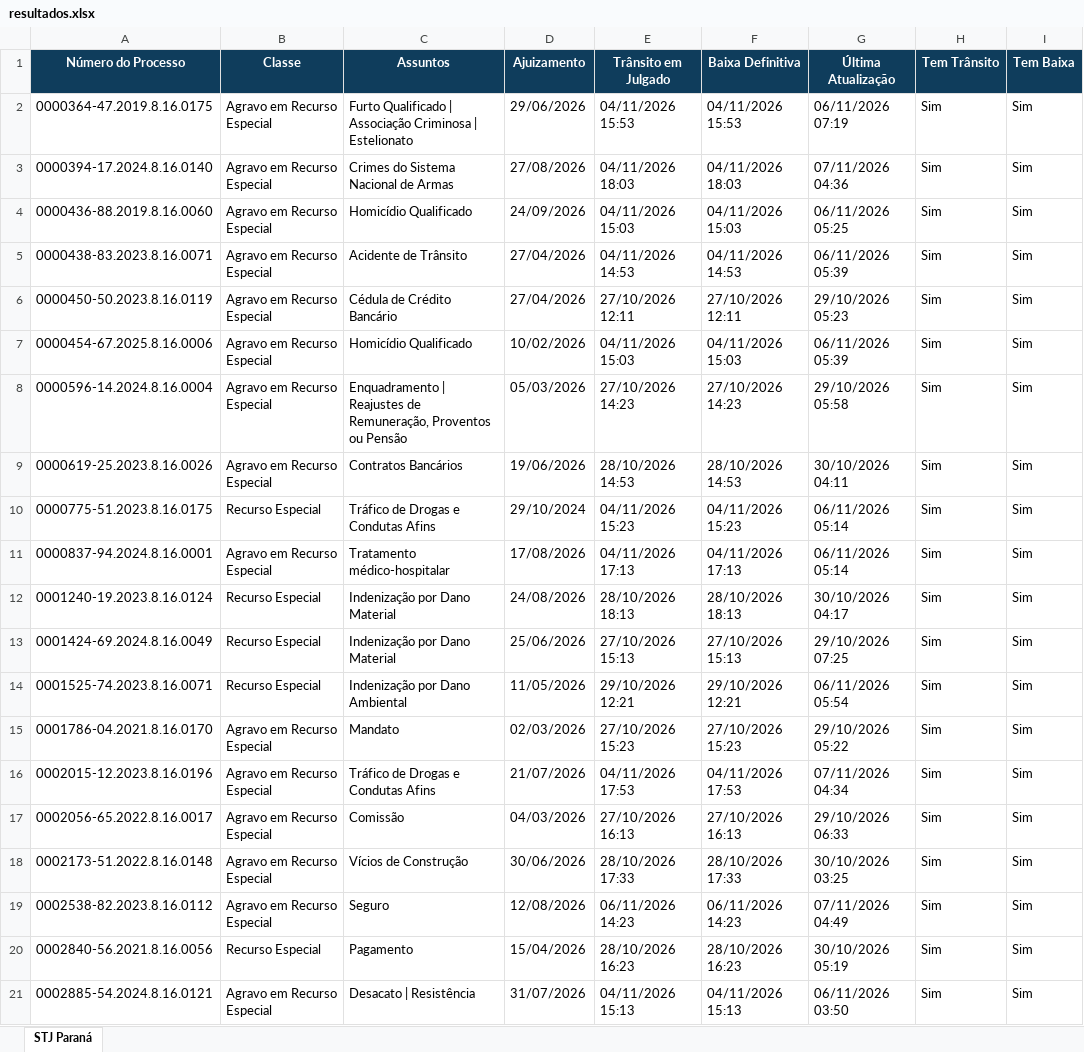
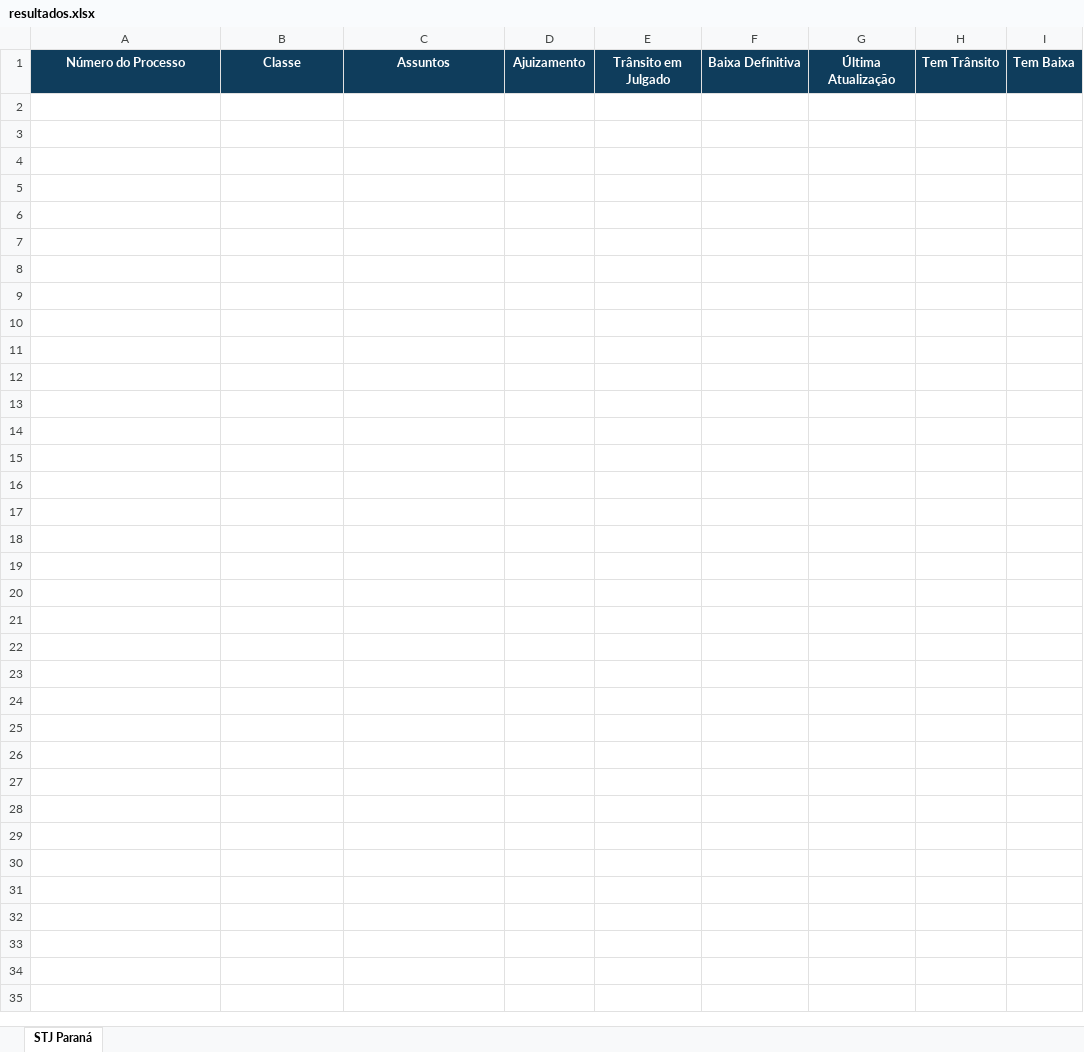
Before and after one commit to narleysousa/Consulta-STJ, an Excel workbook: docs/resultados.xlsx, sheet STJ Paraná, drawn as a sheet; only a part is shown; values as stored, in another font and other column widths than the file's, no borders; the diff covers the shown part only; the diff names each change by its address in the sheet, - before the commit and + after, or states it on an @@ line.

```diff
--- a/docs/resultados.xlsx (sheet STJ Paraná)
+++ b/docs/resultados.xlsx (sheet STJ Paraná)
-row 2: 0000364-47.2019.8.16.0175 | Agravo em Recurso Especial | Furto Qualificado | Associação Criminosa | Estelionato | 29/06/2026 | 04/11/2026 15:53 | 04/11/2026 15:53 | 06/11/2026 07:19 | Sim | Sim
-row 3: 0000394-17.2024.8.16.0140 | Agravo em Recurso Especial | Crimes do Sistema Nacional de Armas | 27/08/2026 | 04/11/2026 18:03 | 04/11/2026 18:03 | 07/11/2026 04:36 | Sim | Sim
-row 4: 0000436-88.2019.8.16.0060 | Agravo em Recurso Especial | Homicídio Qualificado | 24/09/2026 | 04/11/2026 15:03 | 04/11/2026 15:03 | 06/11/2026 05:25 | Sim | Sim
-row 5: 0000438-83.2023.8.16.0071 | Agravo em Recurso Especial | Acidente de Trânsito | 27/04/2026 | 04/11/2026 14:53 | 04/11/2026 14:53 | 06/11/2026 05:39 | Sim | Sim
-row 6: 0000450-50.2023.8.16.0119 | Agravo em Recurso Especial | Cédula de Crédito Bancário | 27/04/2026 | 27/10/2026 12:11 | 27/10/2026 12:11 | 29/10/2026 05:23 | Sim | Sim
-row 7: 0000454-67.2025.8.16.0006 | Agravo em Recurso Especial | Homicídio Qualificado | 10/02/2026 | 04/11/2026 15:03 | 04/11/2026 15:03 | 06/11/2026 05:39 | Sim | Sim
-row 8: 0000596-14.2024.8.16.0004 | Agravo em Recurso Especial | Enquadramento | Reajustes de Remuneração, Proventos ou Pensão | 05/03/2026 | 27/10/2026 14:23 | 27/10/2026 14:23 | 29/10/2026 05:58 | Sim | Sim
-row 9: 0000619-25.2023.8.16.0026 | Agravo em Recurso Especial | Contratos Bancários | 19/06/2026 | 28/10/2026 14:53 | 28/10/2026 14:53 | 30/10/2026 04:11 | Sim | Sim
-row 10: 0000775-51.2023.8.16.0175 | Recurso Especial | Tráfico de Drogas e Condutas Afins | 29/10/2024 | 04/11/2026 15:23 | 04/11/2026 15:23 | 06/11/2026 05:14 | Sim | Sim
-row 11: 0000837-94.2024.8.16.0001 | Agravo em Recurso Especial | Tratamento médico-hospitalar | 17/08/2026 | 04/11/2026 17:13 | 04/11/2026 17:13 | 06/11/2026 05:14 | Sim | Sim
-row 12: 0001240-19.2023.8.16.0124 | Recurso Especial | Indenização por Dano Material | 24/08/2026 | 28/10/2026 18:13 | 28/10/2026 18:13 | 30/10/2026 04:17 | Sim | Sim
-row 13: 0001424-69.2024.8.16.0049 | Recurso Especial | Indenização por Dano Material | 25/06/2026 | 27/10/2026 15:13 | 27/10/2026 15:13 | 29/10/2026 07:25 | Sim | Sim
-row 14: 0001525-74.2023.8.16.0071 | Recurso Especial | Indenização por Dano Ambiental | 11/05/2026 | 29/10/2026 12:21 | 29/10/2026 12:21 | 06/11/2026 05:54 | Sim | Sim
-row 15: 0001786-04.2021.8.16.0170 | Agravo em Recurso Especial | Mandato | 02/03/2026 | 27/10/2026 15:23 | 27/10/2026 15:23 | 29/10/2026 05:22 | Sim | Sim
-row 16: 0002015-12.2023.8.16.0196 | Agravo em Recurso Especial | Tráfico de Drogas e Condutas Afins | 21/07/2026 | 04/11/2026 17:53 | 04/11/2026 17:53 | 07/11/2026 04:34 | Sim | Sim
-row 17: 0002056-65.2022.8.16.0017 | Agravo em Recurso Especial | Comissão | 04/03/2026 | 27/10/2026 16:13 | 27/10/2026 16:13 | 29/10/2026 06:33 | Sim | Sim
-row 18: 0002173-51.2022.8.16.0148 | Agravo em Recurso Especial | Vícios de Construção | 30/06/2026 | 28/10/2026 17:33 | 28/10/2026 17:33 | 30/10/2026 03:25 | Sim | Sim
-row 19: 0002538-82.2023.8.16.0112 | Agravo em Recurso Especial | Seguro | 12/08/2026 | 06/11/2026 14:23 | 06/11/2026 14:23 | 07/11/2026 04:49 | Sim | Sim
-row 20: 0002840-56.2021.8.16.0056 | Recurso Especial | Pagamento | 15/04/2026 | 28/10/2026 16:23 | 28/10/2026 16:23 | 30/10/2026 05:19 | Sim | Sim
-row 21: 0002885-54.2024.8.16.0121 | Agravo em Recurso Especial | Desacato | Resistência | 31/07/2026 | 04/11/2026 15:13 | 04/11/2026 15:13 | 06/11/2026 03:50 | Sim | Sim
```
Also changed, not shown: 67 removed rows elsewhere in this sheet, 2 other files.
